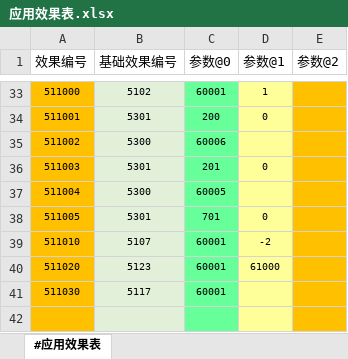
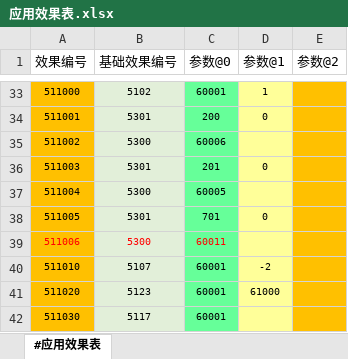
Before and after one commit to RadiumLZhang/Free-Casonry, an Excel workbook: ExcelConfig/pbjson/excel/应用效果表.xlsx, sheet #应用效果表, drawn as a sheet; only a part is shown, gaps mark what is left out; the shorter side is filled out with more unchanged rows; values as stored, in another font and other column widths than the file's, no borders; the diff names each change by its address in the sheet, - before the commit and + after, or states it on an @@ line.

```diff
--- a/ExcelConfig/pbjson/excel/应用效果表.xlsx (sheet #应用效果表)
+++ b/ExcelConfig/pbjson/excel/应用效果表.xlsx (sheet #应用效果表)
+row 39: 511006 | 5300 | 60011
```
Also changed, not shown: ExcelConfig/pbjson/excel/结果事件配置表.xlsx, 2 other files.
